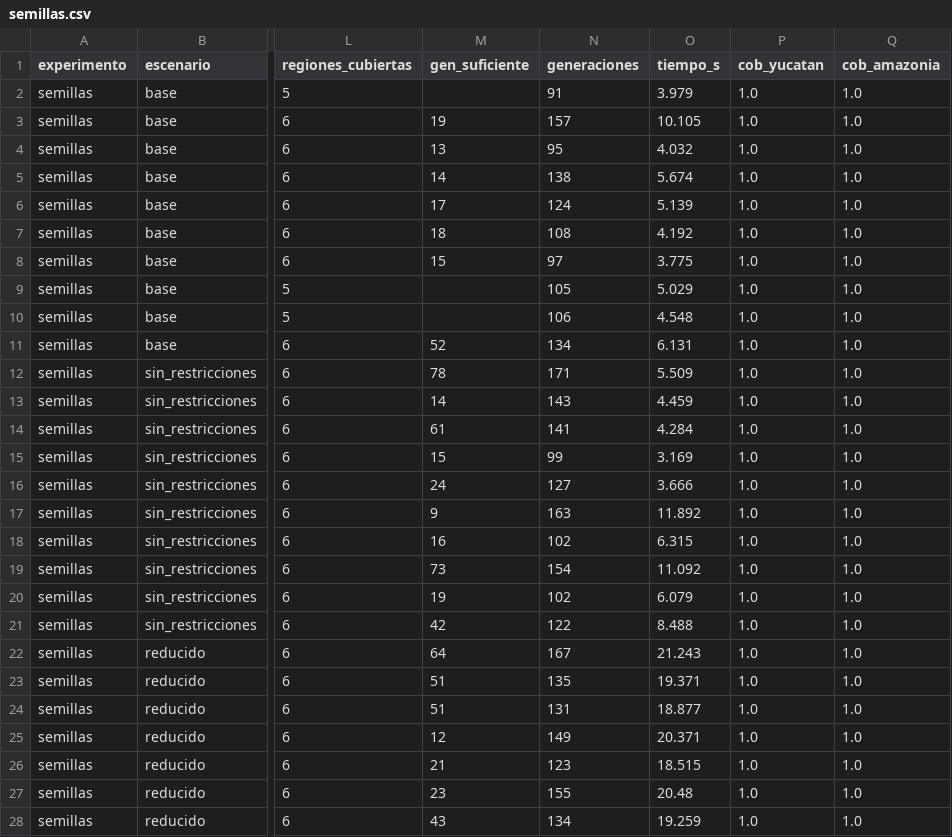
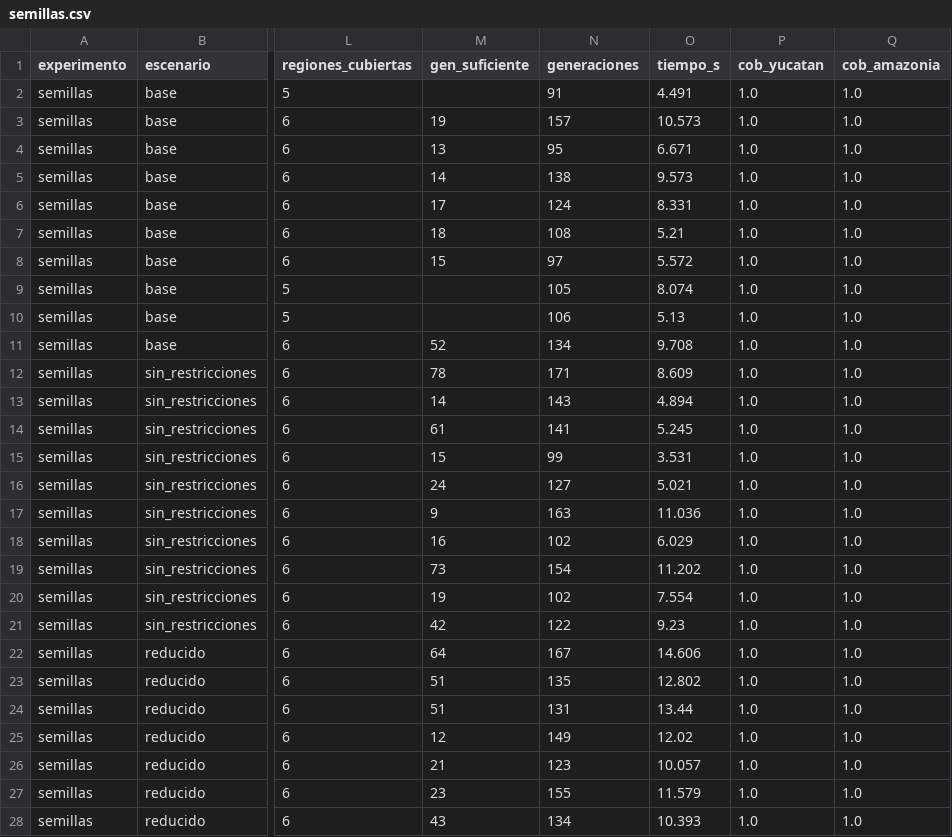
Before and after one commit to HectorPartido/litiid71-AstroShield, a CSV file: results/experimentos/semillas.csv, drawn as a sheet; only a part is shown, gaps mark what is left out; the diff covers the shown part only; the diff names each change by its address in the sheet, - before the commit and + after, or states it on an @@ line.

```diff
--- a/results/experimentos/semillas.csv
+++ b/results/experimentos/semillas.csv
-O2 (tiempo_s): 3.979
+O2 (tiempo_s): 4.491
-O3 (tiempo_s): 10.105
+O3 (tiempo_s): 10.573
-O4 (tiempo_s): 4.032
+O4 (tiempo_s): 6.671
-O5 (tiempo_s): 5.674
+O5 (tiempo_s): 9.573
-O6 (tiempo_s): 5.139
+O6 (tiempo_s): 8.331
-O7 (tiempo_s): 4.192
+O7 (tiempo_s): 5.21
-O8 (tiempo_s): 3.775
+O8 (tiempo_s): 5.572
-O9 (tiempo_s): 5.029
+O9 (tiempo_s): 8.074
-O10 (tiempo_s): 4.548
+O10 (tiempo_s): 5.13
-O11 (tiempo_s): 6.131
+O11 (tiempo_s): 9.708
-O12 (tiempo_s): 5.509
+O12 (tiempo_s): 8.609
-O13 (tiempo_s): 4.459
+O13 (tiempo_s): 4.894
-O14 (tiempo_s): 4.284
+O14 (tiempo_s): 5.245
-O15 (tiempo_s): 3.169
+O15 (tiempo_s): 3.531
-O16 (tiempo_s): 3.666
+O16 (tiempo_s): 5.021
-O17 (tiempo_s): 11.892
+O17 (tiempo_s): 11.036
-O18 (tiempo_s): 6.315
+O18 (tiempo_s): 6.029
-O19 (tiempo_s): 11.092
+O19 (tiempo_s): 11.202
-O20 (tiempo_s): 6.079
+O20 (tiempo_s): 7.554
-O21 (tiempo_s): 8.488
+O21 (tiempo_s): 9.23
-O22 (tiempo_s): 21.243
+O22 (tiempo_s): 14.606
-O23 (tiempo_s): 19.371
+O23 (tiempo_s): 12.802
-O24 (tiempo_s): 18.877
+O24 (tiempo_s): 13.44
-O25 (tiempo_s): 20.371
+O25 (tiempo_s): 12.02
-O26 (tiempo_s): 18.515
+O26 (tiempo_s): 10.057
-O27 (tiempo_s): 20.48
+O27 (tiempo_s): 11.579
-O28 (tiempo_s): 19.259
+O28 (tiempo_s): 10.393
```
Also changed, not shown: 13 edited cells elsewhere in this file, results/experimentos/ablacion_reubicacion.csv, results/experimentos/barrido_satelites.csv, 7 other files.
